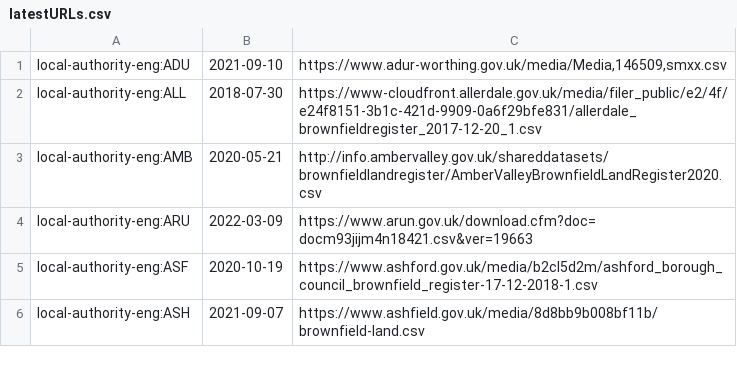
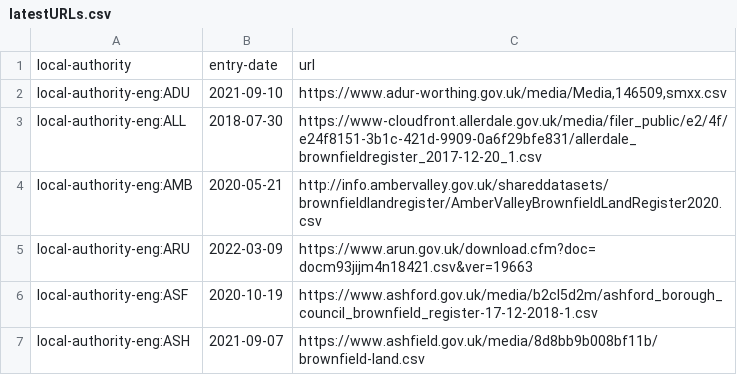
Before and after one commit to open-innovations/brownfield-land, a CSV file: data/latestURLs.csv, drawn as a sheet; only a part is shown; the diff names each change by its address in the sheet, - before the commit and + after, or states it on an @@ line.

Commit message:
add column headers

```diff
--- a/data/latestURLs.csv
+++ b/data/latestURLs.csv
+row 1: local-authority | entry-date | url
```
